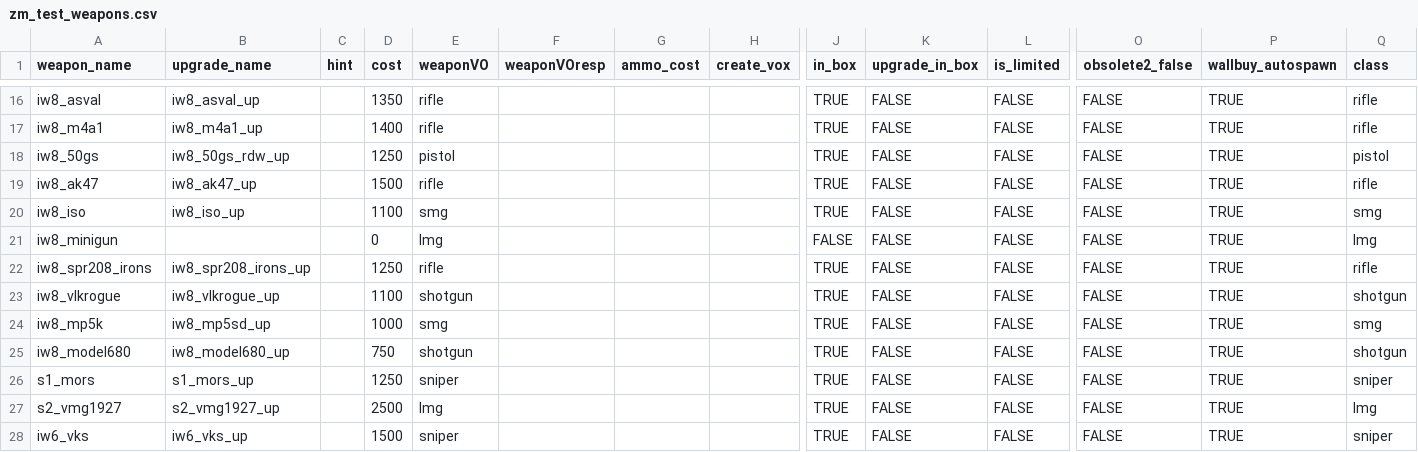
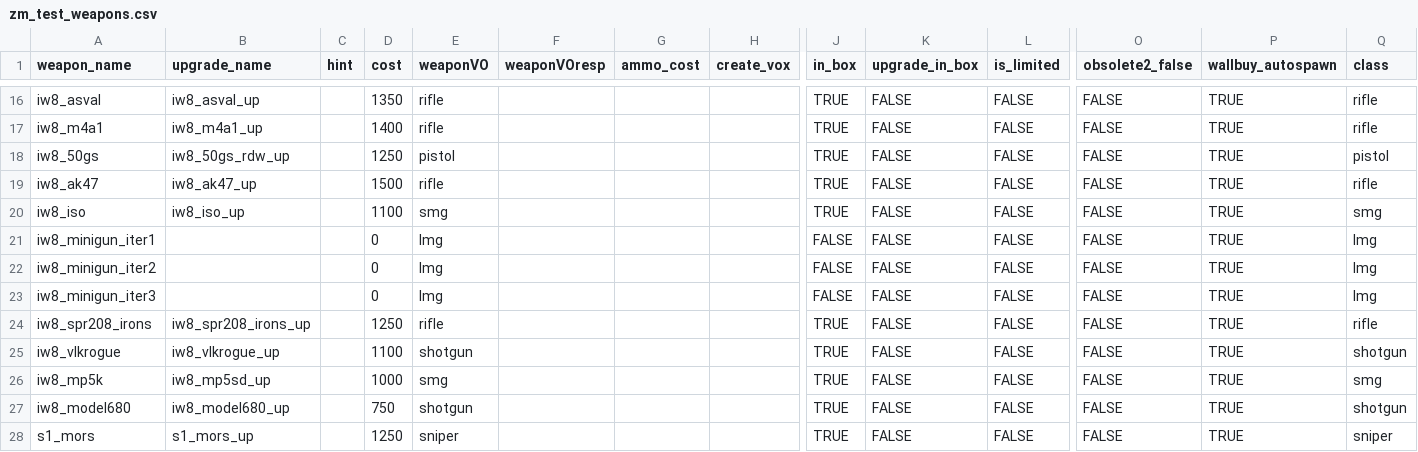
Before and after one commit to t7-reapy/t7_workspace, a CSV file: usermaps/zm_ai_test/gamedata/weapons/zm/zm_test_weapons.csv, drawn as a sheet; only a part is shown, gaps mark what is left out; the shorter side is filled out with more unchanged rows; rows hold the shown columns only; the diff names each change by its address in the sheet, - before the commit and + after, or states it on an @@ line.

Commit message:
chore(balance): minigun damage based on round 15, 20 and 25

```diff
--- a/usermaps/zm_ai_test/gamedata/weapons/zm/zm_test_weapons.csv
+++ b/usermaps/zm_ai_test/gamedata/weapons/zm/zm_test_weapons.csv
-A21 (weapon_name): iw8_minigun
+A21 (weapon_name): iw8_minigun_iter1
+row 22: iw8_minigun_iter2 |  |  | 0 | lmg |  |  |  | FALSE | FALSE | FALSE | FALSE | TRUE | lmg
+row 23: iw8_minigun_iter3 |  |  | 0 | lmg |  |  |  | FALSE | FALSE | FALSE | FALSE | TRUE | lmg
```
Also changed, not shown: usermaps/zm_test/gamedata/weapons/zm/zm_test_weapons.csv, usermaps/zm_weapons_test/gamedata/weapons/zm/zm_weapons.csv, 10 other files.
